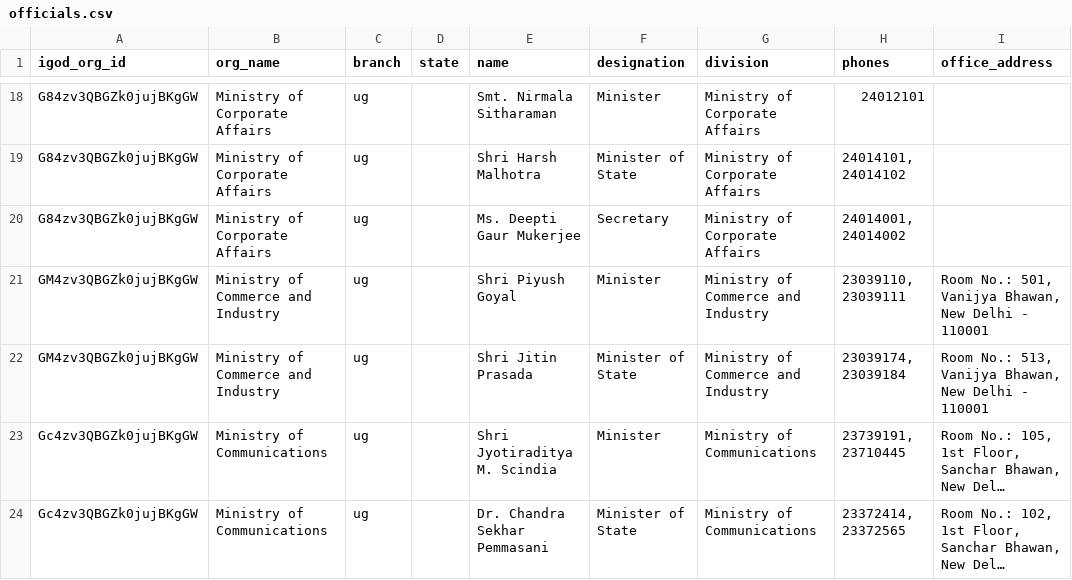
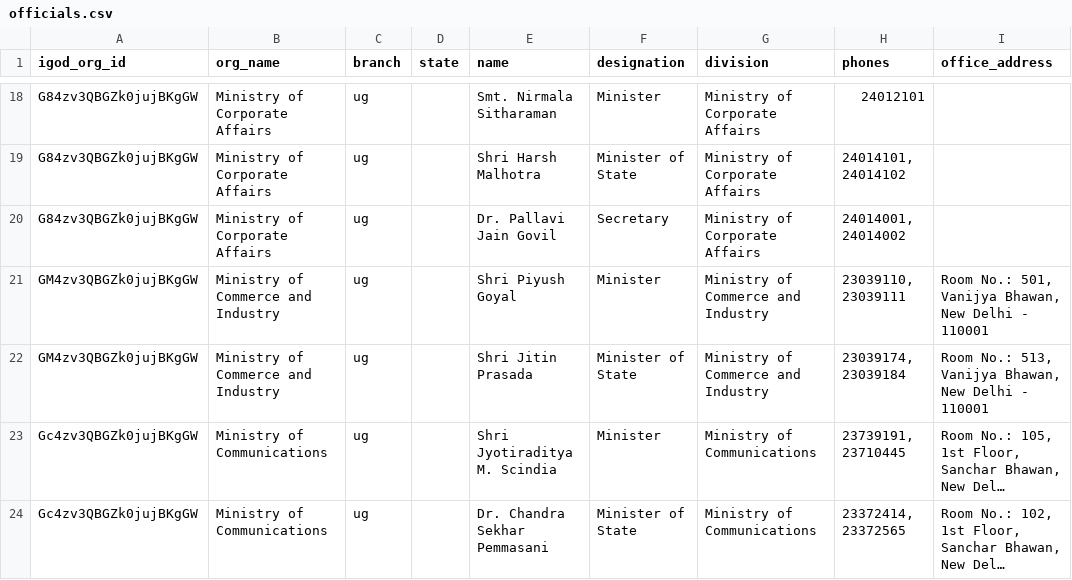
Before and after one commit to herrrickshaw/india-govt-yellow-pages, a CSV file: data/officials.csv, drawn as a sheet; only a part is shown, gaps mark what is left out; long unchanged cells end in …; the diff covers the shown part only; the diff names each change by its address in the sheet, - before the commit and + after, or states it on an @@ line.

```diff
--- a/data/officials.csv
+++ b/data/officials.csv
-E20 (name): Ms. Deepti Gaur Mukerjee
+E20 (name): Dr. Pallavi Jain Govil
```
Also changed, not shown: 9 edited cells elsewhere in this file, data/org_contacts.csv, data/pib_ministry_contacts.csv, 8 other files.
